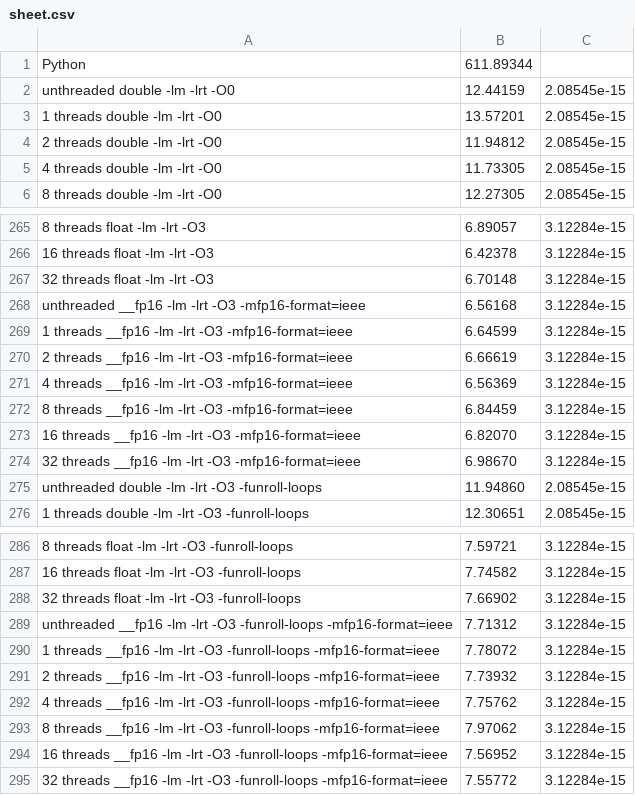
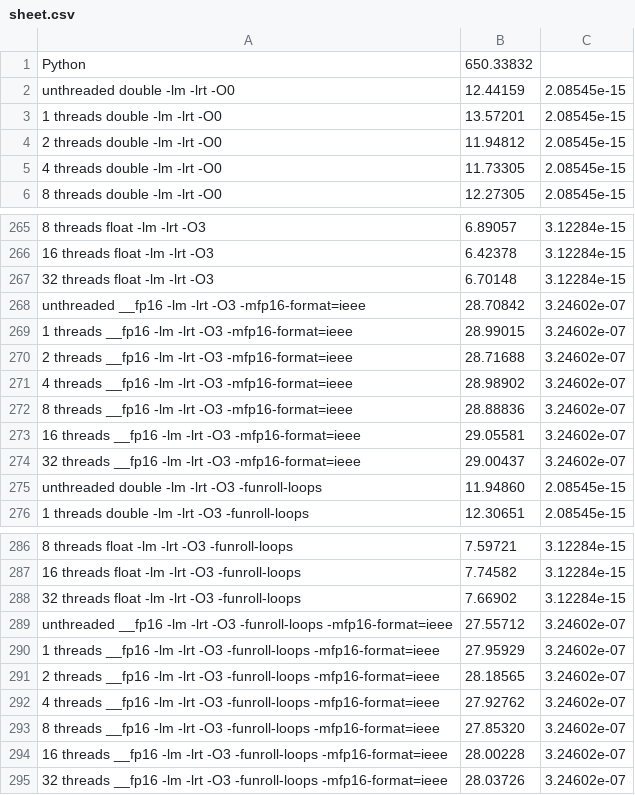
Before and after one commit to DaniMarts/eee3096s, a CSV file: Prac3/sheet.csv, drawn as a sheet; only a part is shown, gaps mark what is left out; the diff names each change by its address in the sheet, - before the commit and + after, or states it on an @@ line.

```diff
--- a/Prac3/sheet.csv
+++ b/Prac3/sheet.csv
-B1: 611.89344
+B1: 650.33832
-B268: 6.56168
+B268: 28.70842
-C268:C274: 3.12284e-15
+C268:C274: 3.24602e-07
-B269: 6.64599
+B269: 28.99015
-B270: 6.66619
+B270: 28.71688
-B271: 6.56369
+B271: 28.98902
-B272: 6.84459
+B272: 28.88836
-B273: 6.82070
+B273: 29.05581
-B274: 6.98670
+B274: 29.00437
-B289: 7.71312
+B289: 27.55712
-C289:C295: 3.12284e-15
+C289:C295: 3.24602e-07
-B290: 7.78072
+B290: 27.95929
-B291: 7.73932
+B291: 28.18565
-B292: 7.75762
+B292: 27.92762
-B293: 7.97062
+B293: 27.85320
-B294: 7.56952
+B294: 28.00228
-B295: 7.55772
+B295: 28.03726
```
Also changed, not shown: 3 other files.
